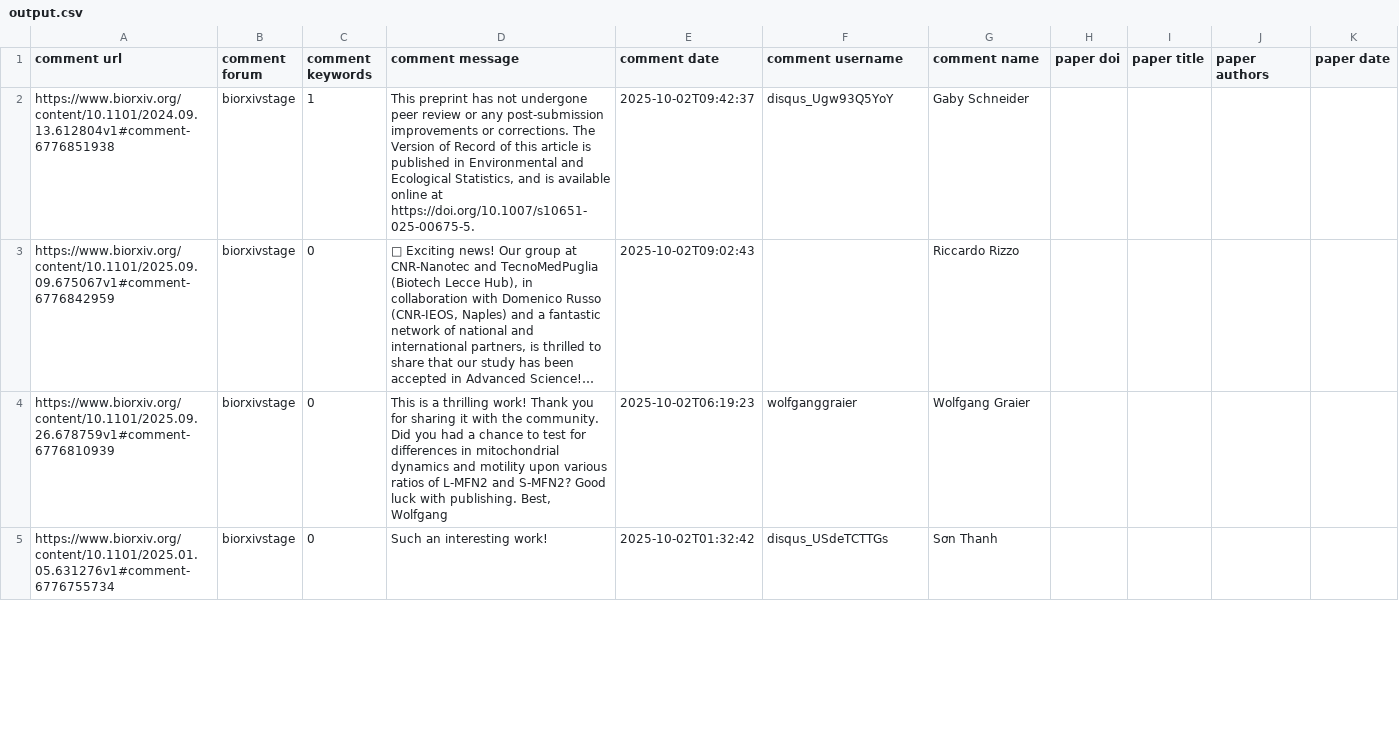
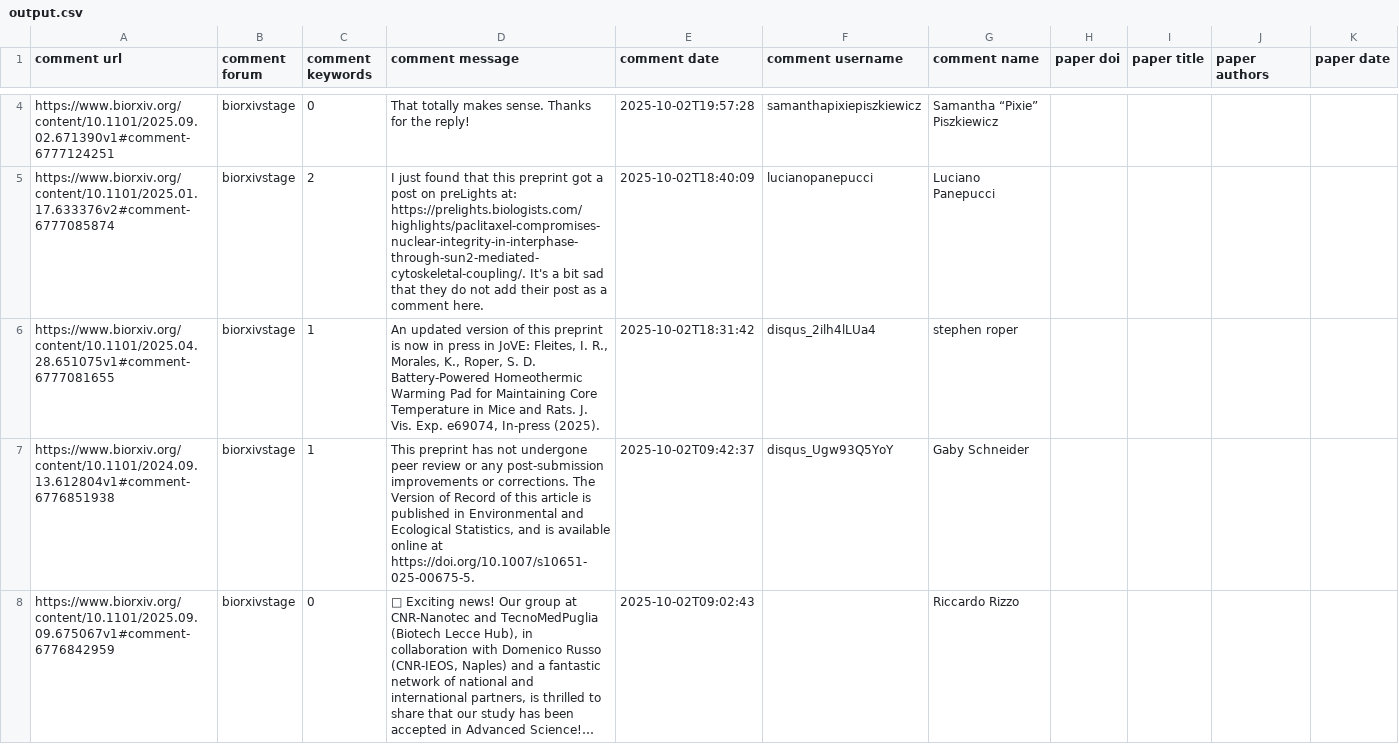
Before and after one commit to asapbio/feedback-asap, a CSV file: output.csv, drawn as a sheet; only a part is shown, gaps mark what is left out; the shorter side is filled out with more unchanged rows; long unchanged cells end in …; the diff covers the shown part only.

```diff
--- a/output.csv
+++ b/output.csv
@@ -2 +4,4 @@ comment url,comment forum,comment keywords,comment message,comment date,comment
+https://www.biorxiv.org/content/10.1101/2025.09.02.671390v1#comment-6777124251,biorxivstage,0,That totally makes sense. Thanks for the reply!,2025-10-02T19:57:28,samanthapixiepiszkiewicz,Samantha “Pixie” Piszkiewicz,,,,
+https://www.biorxiv.org/content/10.1101/2025.01.17.633376v2#comment-6777085874,biorxivstage,2,I just found that this preprint got a post on preLights at: https://prelights.biologists.com/highlights/paclitaxel-compromises-nuclear-integrity-in-interphase-through-sun2-mediated-cytoskeletal-coupling/. It's a bit sad that they do not add their post as a comment here.,2025-10-02T18:40:09,lucianopanepucci,Luciano Panepucci,,,,
+https://www.biorxiv.org/content/10.1101/2025.04.28.651075v1#comment-6777081655,biorxivstage,1,"An updated version of this preprint is now in press in JoVE: Fleites, I. R., Morales, K., Roper, S. D. Battery-Powered Homeothermic Warming Pad for Maintaining Core Temperature in Mice and Rats. J. Vis. Exp. e69074, In-press (2025).",2025-10-02T18:31:42,disqus_2ilh4lLUa4,stephen roper,,,,
 https://www.biorxiv.org/content/10.1101/2024.09.13.612804v1#comment-6776851938,biorxivstage,1,"This preprint has not undergone peer review or any post-submission improvements or corrections. The Version of Record of this article is published in Environmental and Ecological Statistics, and is available online at https://doi.org/10.1007/s10651-025-00675-5.",2025-10-02T09:42:37,disqus_Ugw93Q5YoY,Gaby Schneider,,,,
```
Also changed, not shown: 2 added rows and 5 removed rows elsewhere in this file.
